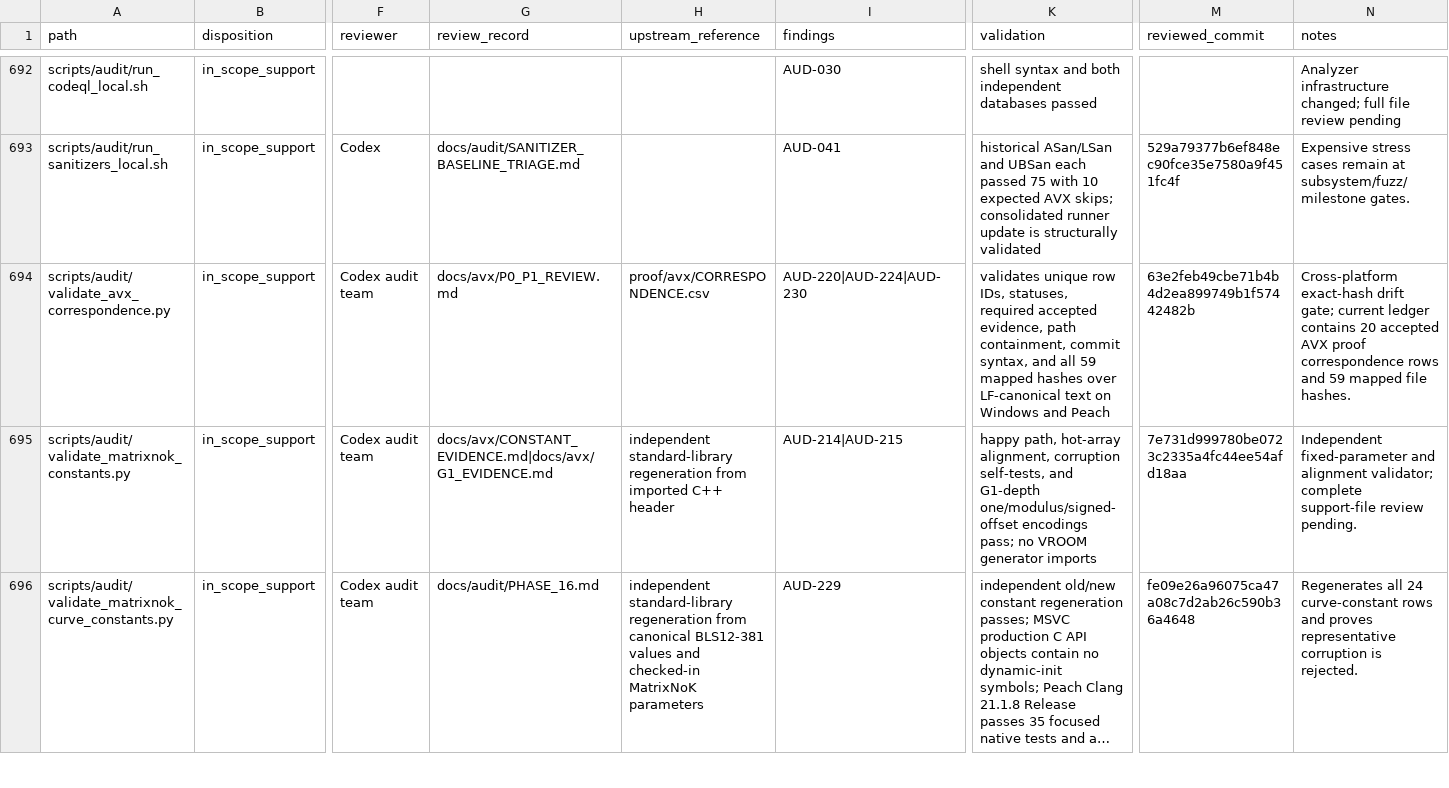
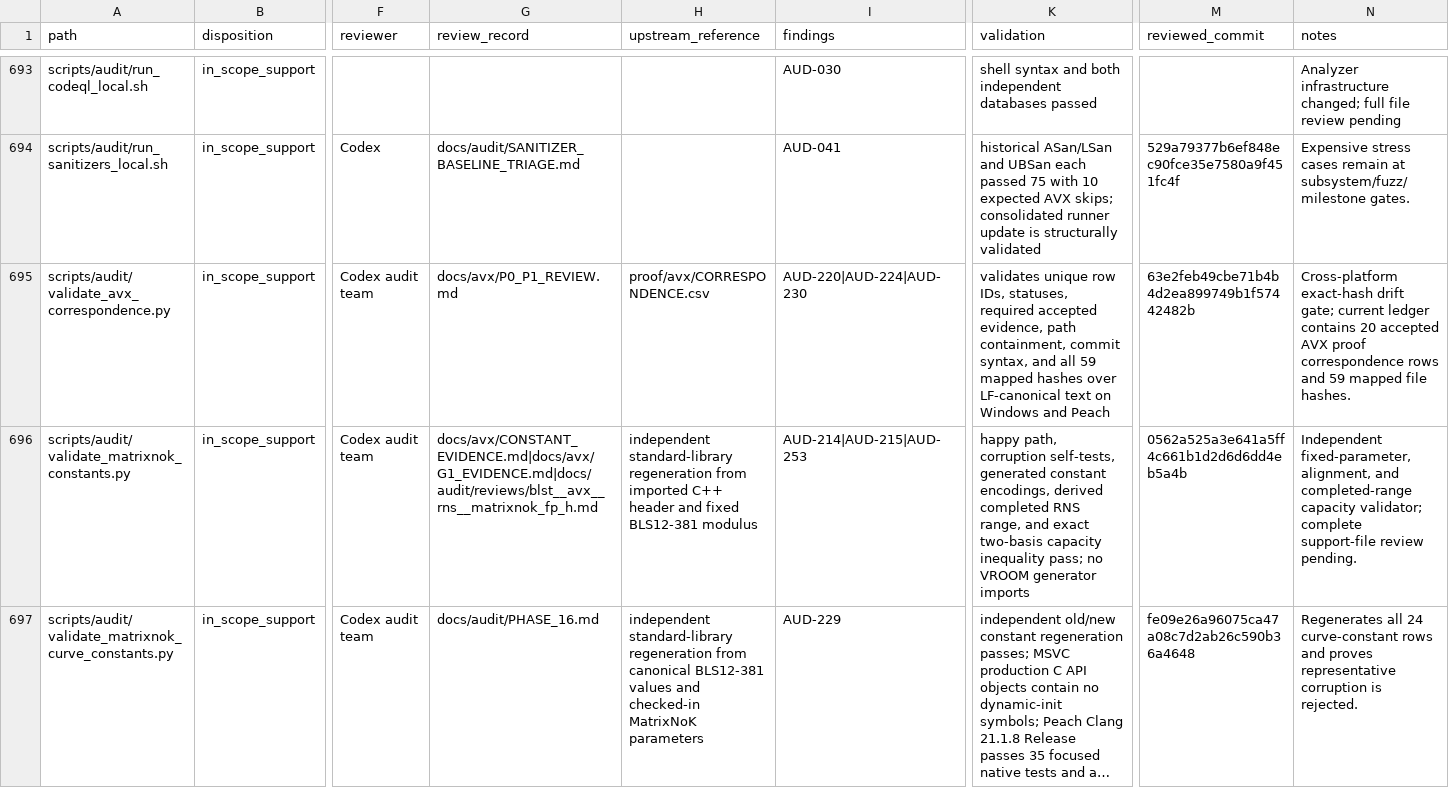
Before and after one commit to ladnir/temp-cat-blst, a CSV file: docs/audit/FILE_MANIFEST.csv, drawn as a sheet; only a part is shown, gaps mark what is left out; long unchanged cells end in …; addresses are those after the commit; the diff covers the shown part only; the diff names each change by its address in the sheet, - before the commit and + after, or states it on an @@ line.

Commit message:
close matrixnok fp audit

```diff
--- a/docs/audit/FILE_MANIFEST.csv
+++ b/docs/audit/FILE_MANIFEST.csv
-G696 (review_record): docs/avx/CONSTANT_EVIDENCE.md|docs/avx/G1_EVIDENCE.md
+G696 (review_record): docs/avx/CONSTANT_EVIDENCE.md|docs/avx/G1_EVIDENCE.md|docs/audit/reviews/blst__avx__rns__matrixnok_fp_h.md
-H696 (upstream_reference): …C++ header
+H696 (upstream_reference): …C++ header and fixed BLS12-381 modulus
-I696 (findings): AUD-214|AUD-215
+I696 (findings): AUD-214|AUD-215|AUD-253
-K696 (validation): happy path, hot-array alignment, corruption self-tests, and G1-depth one/modulus/signed-offset encodings pass; no…
+K696 (validation): happy path, corruption self-tests, generated constant encodings, derived completed RNS range, and exact two-basis capacity inequality pass; no…
-M696 (reviewed_commit): 7e731d999780be0723c2335a4fc44ee54afd18aa
+M696 (reviewed_commit): 0562a525a3e641a5ff4c661b1d2d6d6dd4eb5a4b
-N696 (notes): Independent fixed-parameter and alignment validator; complete…
+N696 (notes): Independent fixed-parameter, alignment, and completed-range capacity validator; complete…
```
Also changed, not shown: 1 added row and 26 edited cells elsewhere in this file, proof/avx/CORRESPONDENCE.csv, 6 other files.
